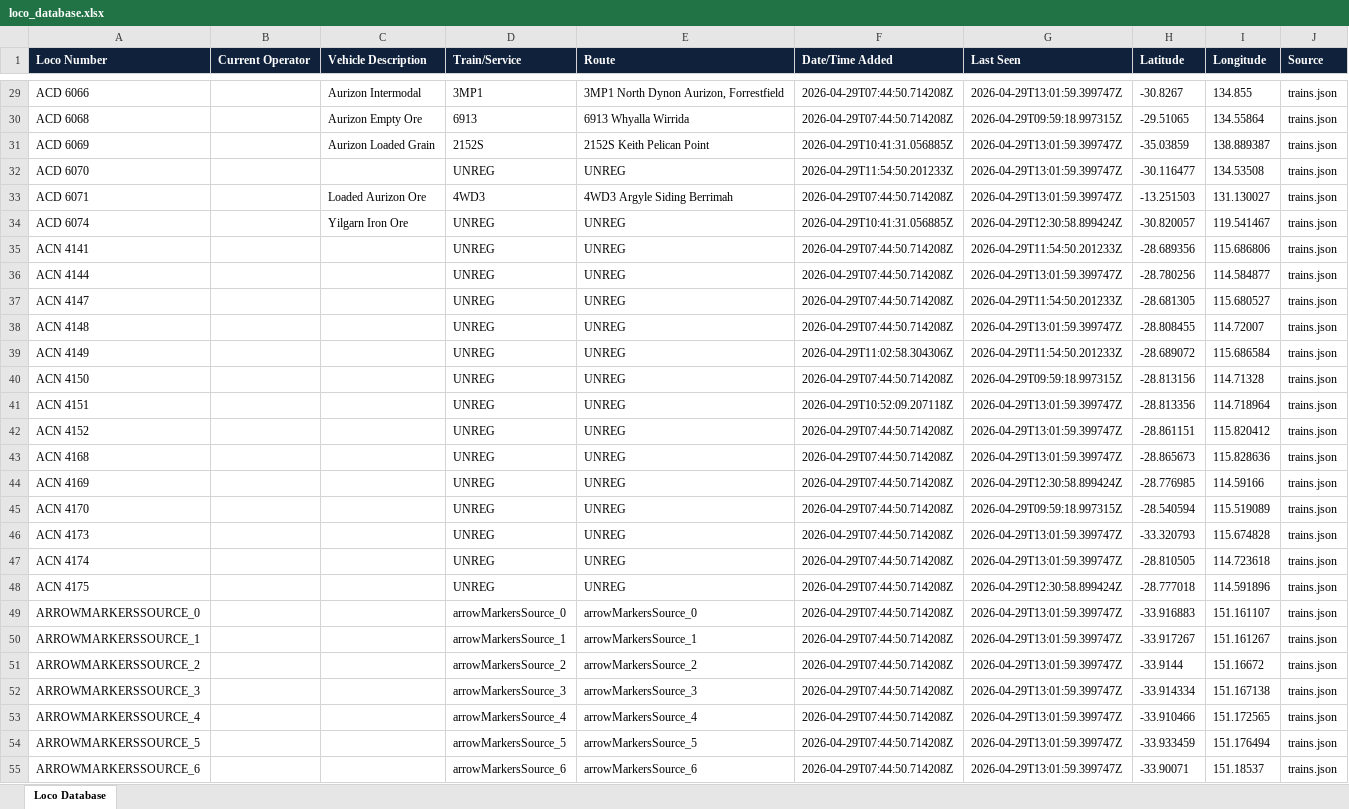
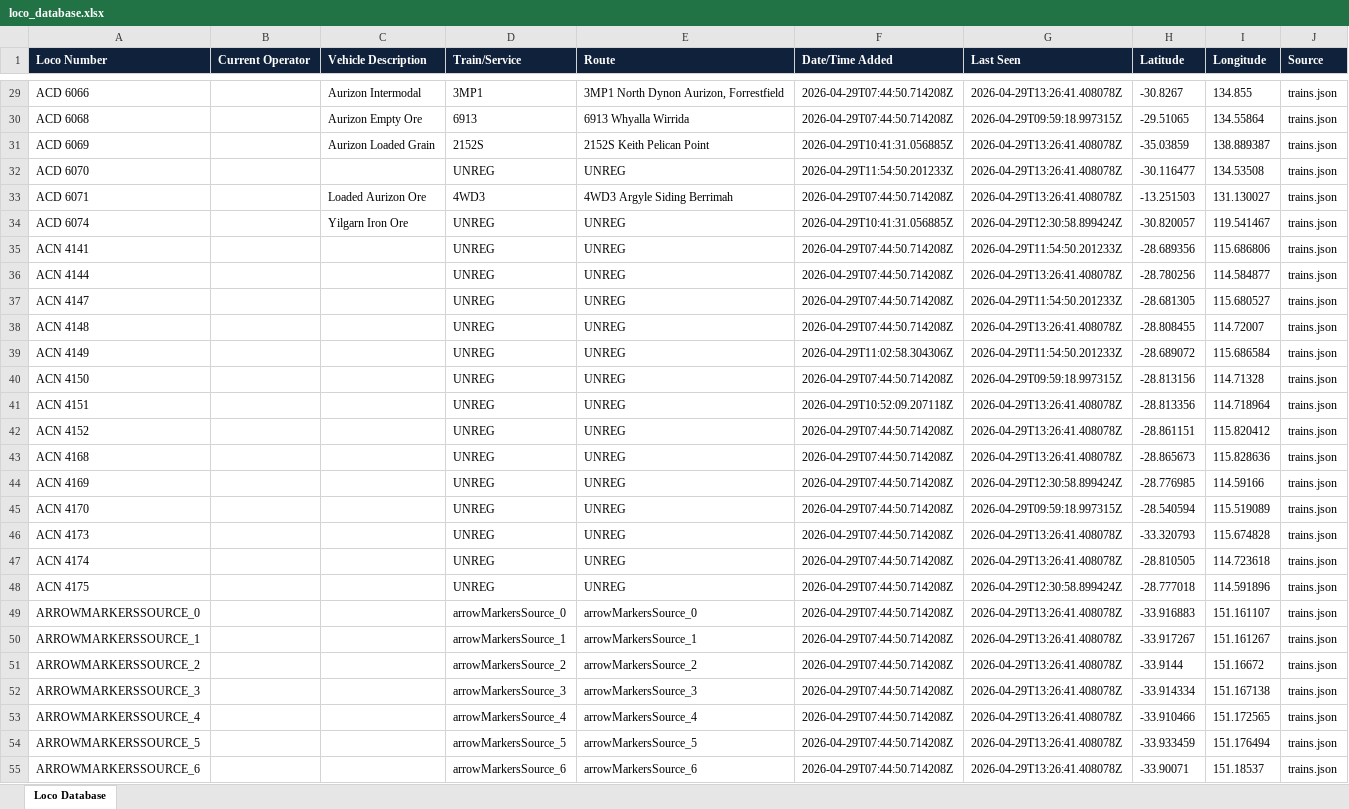
Before and after one commit to grahame21/railops-backend, an Excel workbook: static/downloads/loco_database.xlsx, sheet Loco Database, drawn as a sheet; only a part is shown, gaps mark what is left out; values as stored, in another font and other column widths than the file's, no borders; the diff covers the shown part only; the diff names each change by its address in the sheet, - before the commit and + after, or states it on an @@ line.

Commit message:
Update RailOps database files

```diff
--- a/static/downloads/loco_database.xlsx (sheet Loco Database)
+++ b/static/downloads/loco_database.xlsx (sheet Loco Database)
-G29 (Last Seen): 2026-04-29T13:01:59.399747Z
+G29 (Last Seen): 2026-04-29T13:26:41.408078Z
-G31:G33 (Last Seen): 2026-04-29T13:01:59.399747Z
+G31:G33 (Last Seen): 2026-04-29T13:26:41.408078Z
-G36 (Last Seen): 2026-04-29T13:01:59.399747Z
+G36 (Last Seen): 2026-04-29T13:26:41.408078Z
-G38 (Last Seen): 2026-04-29T13:01:59.399747Z
+G38 (Last Seen): 2026-04-29T13:26:41.408078Z
-G41:G43 (Last Seen): 2026-04-29T13:01:59.399747Z
+G41:G43 (Last Seen): 2026-04-29T13:26:41.408078Z
-G46:G47 (Last Seen): 2026-04-29T13:01:59.399747Z
+G46:G47 (Last Seen): 2026-04-29T13:26:41.408078Z
-G49:G55 (Last Seen): 2026-04-29T13:01:59.399747Z
+G49:G55 (Last Seen): 2026-04-29T13:26:41.408078Z
```
Also changed, not shown: 863 edited cells elsewhere in this sheet, static/downloads/loco_numbers_only.xlsx, 7 other files.
